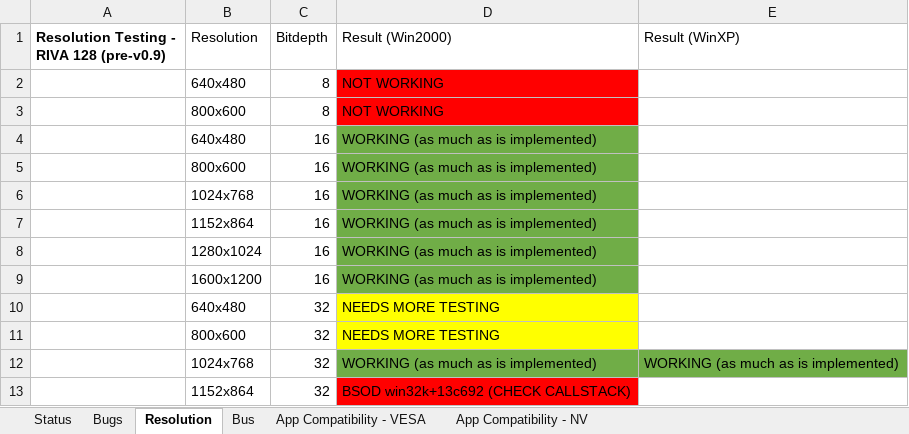
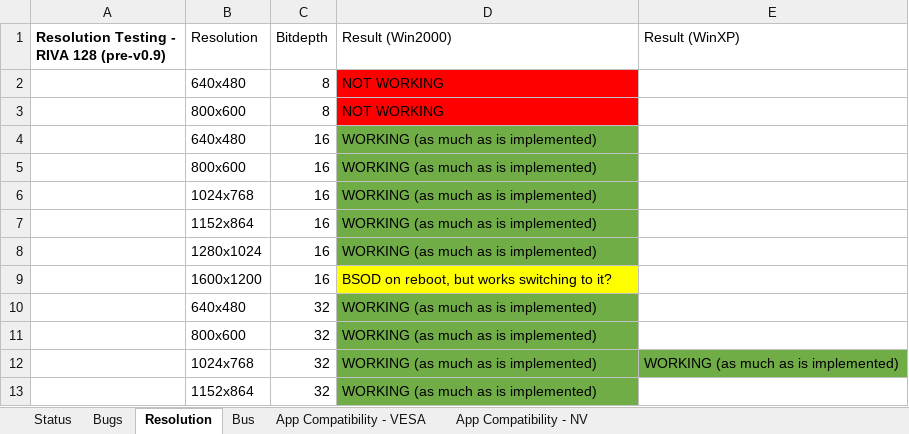
Before and after one commit to Palimbit/CoreMach, an Excel workbook: doc/nvidia_notes/status.xlsx, sheet Resolution, drawn as a sheet; values as stored, in another font and other column widths than the file's, no borders; the diff names each change by its address in the sheet, - before the commit and + after, or states it on an @@ line.

```diff
--- a/doc/nvidia_notes/status.xlsx (sheet Resolution)
+++ b/doc/nvidia_notes/status.xlsx (sheet Resolution)
-D9 (Result (Win2000)): WORKING (as much as is implemented)
+D9 (Result (Win2000)): BSOD on reboot, but works switching to it?
-D9 fill: #70AD47
+D9 fill: #FFFF00
-D10:D11 (Result (Win2000)): NEEDS MORE TESTING
+D10:D11 (Result (Win2000)): WORKING (as much as is implemented)
-D10:D11 fill: #FFFF00
+D10:D11 fill: #70AD47
-D13 (Result (Win2000)): BSOD win32k+13c692 (CHECK CALLSTACK)
+D13 (Result (Win2000)): WORKING (as much as is implemented)
-D13 fill: #FF0000
+D13 fill: #70AD47
```
Also changed, not shown: 7 other files.
